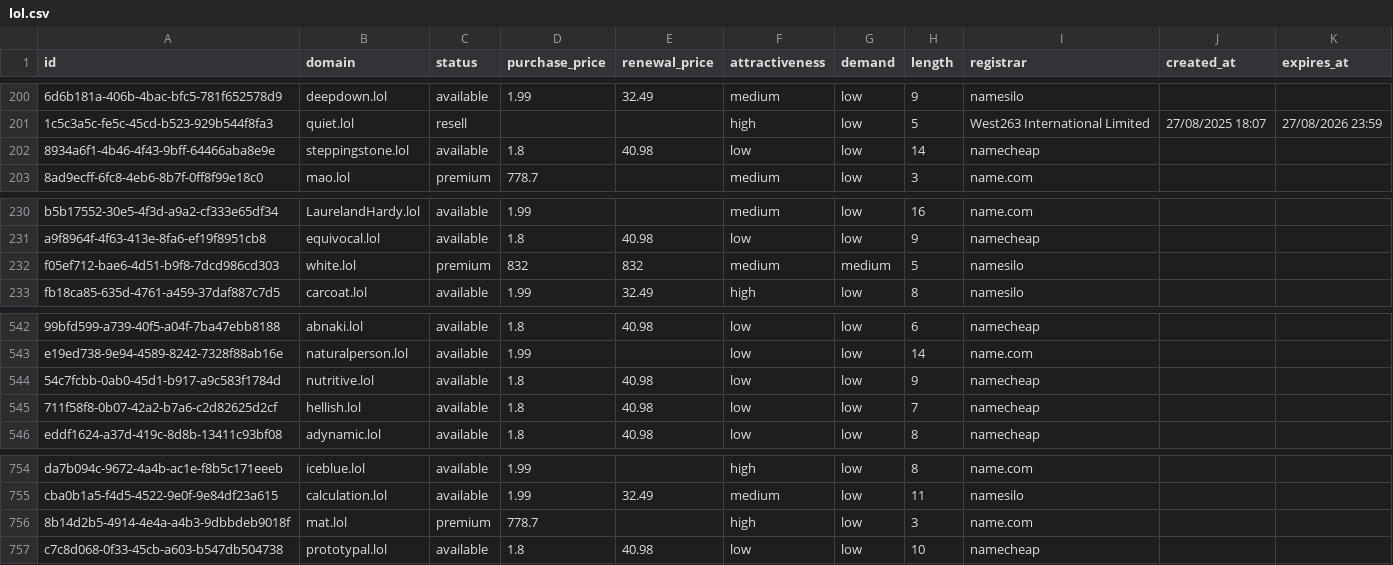
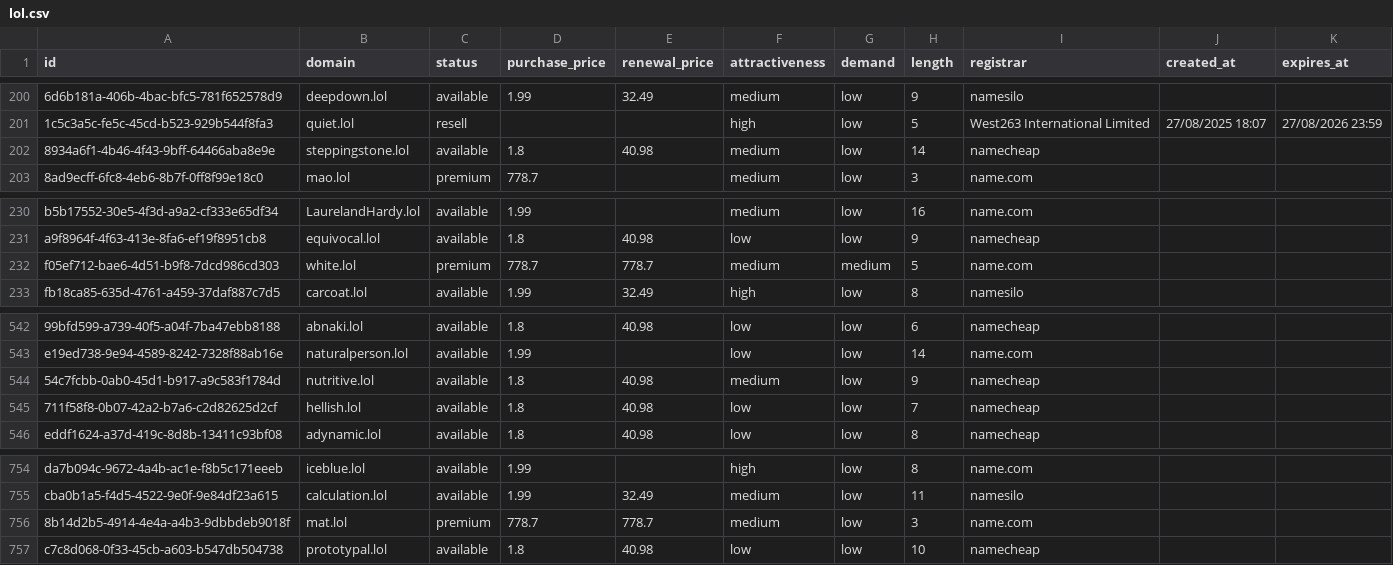
Before and after one commit to UniqueDomains/lol-oneword-domains, a CSV file: lol.csv, drawn as a sheet; only a part is shown, gaps mark what is left out; the diff names each change by its address in the sheet, - before the commit and + after, or states it on an @@ line.

Commit message:
Domains update

```diff
--- a/lol.csv
+++ b/lol.csv
-F202 (attractiveness): low
+F202 (attractiveness): medium
-D232 (purchase_price): 832
+D232 (purchase_price): 778.7
-E232 (renewal_price): 832
+E232 (renewal_price): 778.7
-I232 (registrar): namesilo
+I232 (registrar): name.com
-F544 (attractiveness): low
+F544 (attractiveness): medium
-E756 (renewal_price): (empty)
+E756 (renewal_price): 778.7
-F756 (attractiveness): high
+F756 (attractiveness): medium
```
Also changed, not shown: 4 other files.
